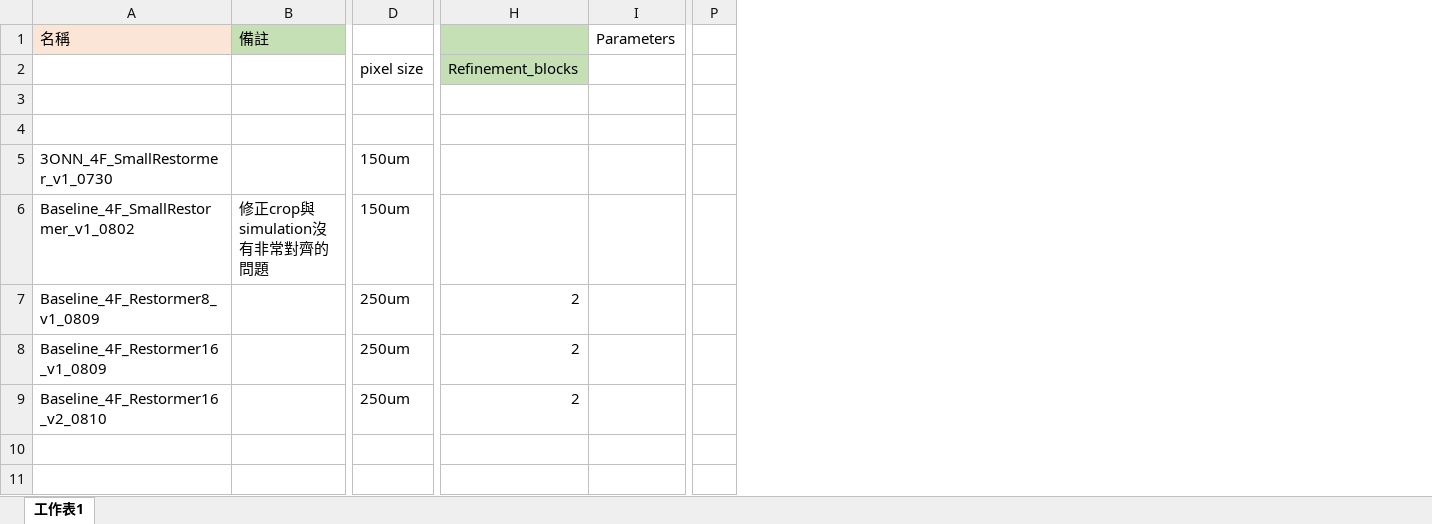
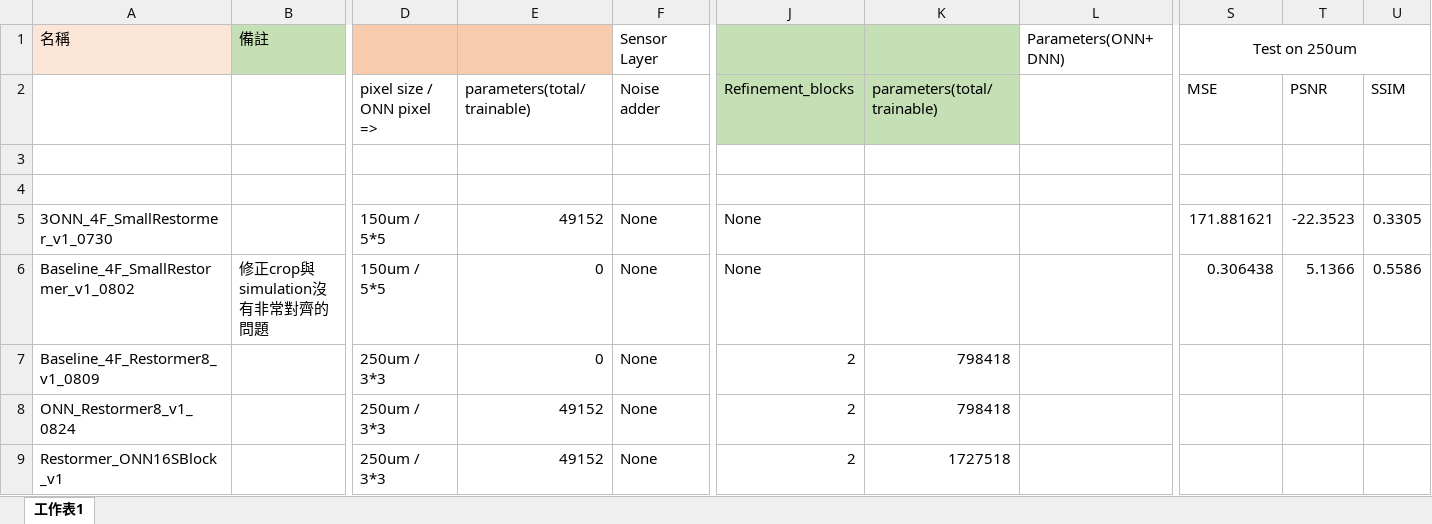
Before and after one commit to DannyKuo2000/Terahertz, an Excel workbook: ExperimentsRecord.xlsx, sheet 工作表1, drawn as a sheet; only a part is shown, gaps mark what is left out; values as stored, in another font and other column widths than the file's, no borders; removed rows and columns are numbered as before the commit, all else as after; rows hold the shown columns only; the diff names each change by its address in the sheet, - before the commit and + after, or states it on an @@ line.

```diff
--- a/ExperimentsRecord.xlsx (sheet 工作表1)
+++ b/ExperimentsRecord.xlsx (sheet 工作表1)
-column D, rows 2-7: pixel size |  |  | 150um | 150um | 250um
+column D, rows 2-7: pixel size / ONN pixel => |  |  | 150um / 5*5 | 150um / 5*5 | 250um / 3*3
+column E, rows 2-7: parameters(total/trainable) |  |  | 49152 | 0 | 0
+column F (Sensor Layer), rows 2-7: Noise adder |  |  | None | None | None
-column I (Parameters), empty
+column K, rows 2-7: parameters(total/trainable) |  |  |  |  | 798418
+column L (Parameters(ONN+DNN)), empty
-column P, empty
+column S (Test on 250um), rows 2-6: MSE |  |  | 171.881621 | 0.306438
+column T, rows 2-6: PSNR |  |  | -22.3523 | 5.1366
+column U, rows 2-6: SSIM |  |  | 0.3305 | 0.5586
-J5:J6: (empty)
+J5:J6: None
-row 8: Baseline_4F_Restormer16_v1_0809 |  | 250um | 2
-row 9: Baseline_4F_Restormer16_v2_0810 |  | 250um | 2
+row 8: ONN_Restormer8_v1_0824 |  | 250um / 3*3 | 49152 | None | 2 | 798418
+row 9: Restormer_ONN16SBlock_v1 |  | 250um / 3*3 | 49152 | None | 2 | 1727518
```
Also changed, not shown: 22 other files.
